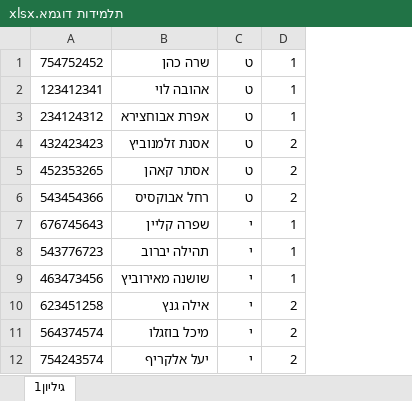
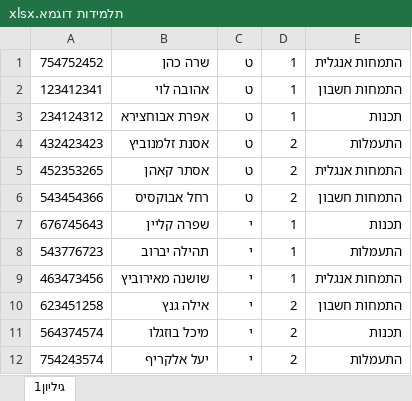
Before and after one commit to buzz-code/yomanet, an Excel workbook: client/public/תלמידות דוגמא.xlsx, sheet גיליון1, drawn as a sheet; values as stored, in another font and other column widths than the file's, no borders; the diff names each change by its address in the sheet, - before the commit and + after, or states it on an @@ line.

```diff
--- a/client/public/תלמידות דוגמא.xlsx (sheet גיליון1)
+++ b/client/public/תלמידות דוגמא.xlsx (sheet גיליון1)
+column E, rows 1-12: התמחות אנגלית | התמחות חשבון | תכנות | התעמלות | התמחות אנגלית | התמחות חשבון | תכנות | התעמלות | התמחות אנגלית | התמחות חשבון | תכנות | התעמלות
```
Also changed, not shown: 4 other files.
